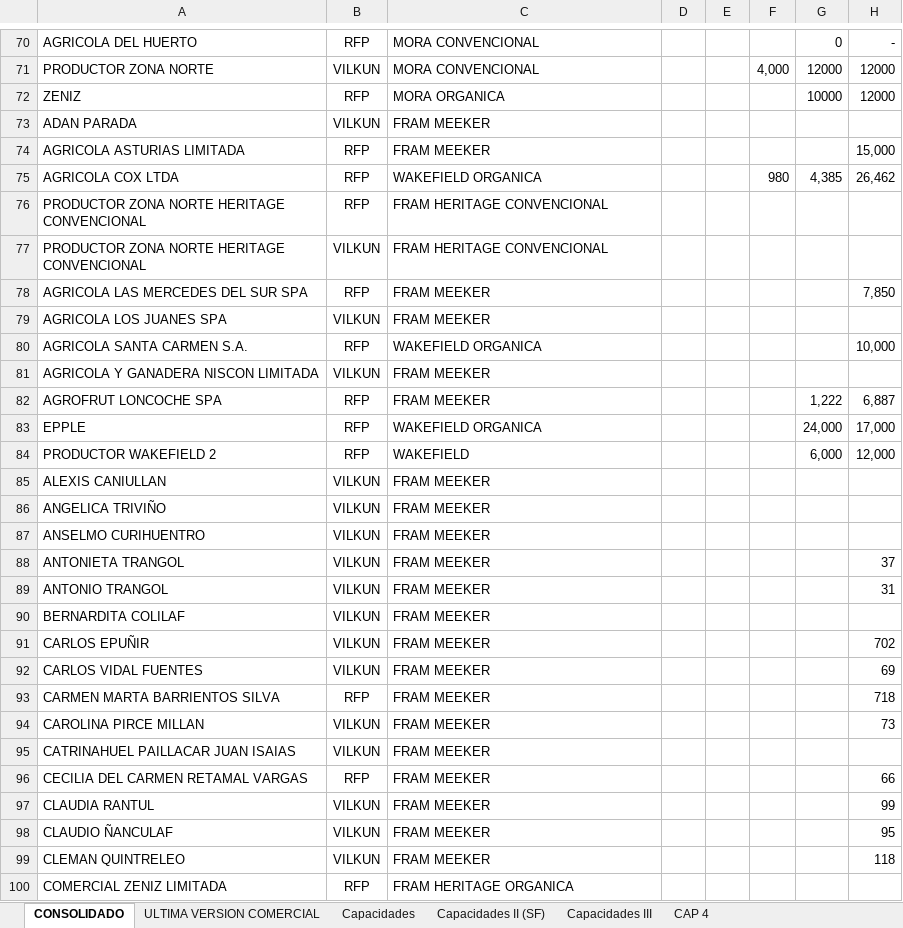
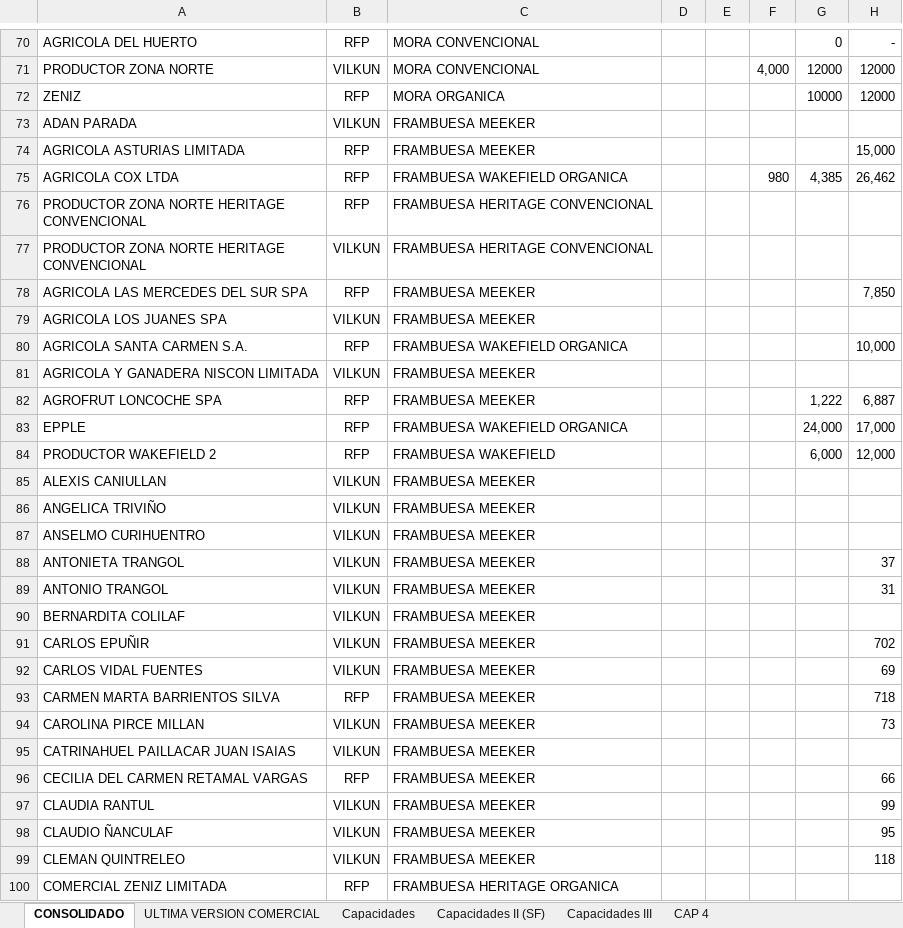
Before and after one commit to mvalladares1/proyectos, an Excel workbook: data/recepcion abastecimiento tentativa V3.xlsx, sheet CONSOLIDADO, drawn as a sheet; only a part is shown, gaps mark what is left out; values as stored, in another font and other column widths than the file's, no borders; the diff covers the shown part only; the diff names each change by its address in the sheet, - before the commit and + after, or states it on an @@ line.

```diff
--- a/data/recepcion abastecimiento tentativa V3.xlsx (sheet CONSOLIDADO)
+++ b/data/recepcion abastecimiento tentativa V3.xlsx (sheet CONSOLIDADO)
-C73:C74: FRAM MEEKER
+C73:C74: FRAMBUESA MEEKER
-C75: WAKEFIELD ORGANICA
+C75: FRAMBUESA WAKEFIELD ORGANICA
-C76:C77: FRAM HERITAGE CONVENCIONAL
+C76:C77: FRAMBUESA HERITAGE CONVENCIONAL
-C78:C79: FRAM MEEKER
+C78:C79: FRAMBUESA MEEKER
-C80: WAKEFIELD ORGANICA
+C80: FRAMBUESA WAKEFIELD ORGANICA
-C81:C82: FRAM MEEKER
+C81:C82: FRAMBUESA MEEKER
-C83: WAKEFIELD ORGANICA
+C83: FRAMBUESA WAKEFIELD ORGANICA
-C84: WAKEFIELD
+C84: FRAMBUESA WAKEFIELD
-C85:C99: FRAM MEEKER
+C85:C99: FRAMBUESA MEEKER
-C100: FRAM HERITAGE ORGANICA
+C100: FRAMBUESA HERITAGE ORGANICA
```
Also changed, not shown: other rows of this sheet, 1 other file.
